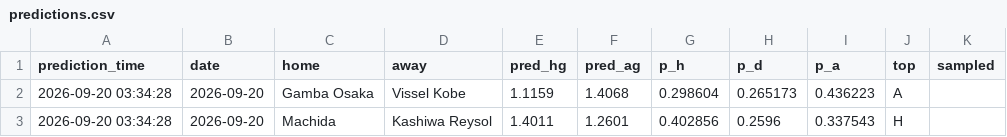
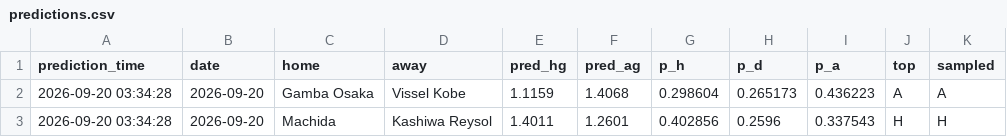
Before and after one commit to hnt1445-hub/j1-match-predictor, a CSV file: data/predictions.csv, drawn as a sheet.

Commit message:
Update predictions.csv

```diff
--- a/data/predictions.csv
+++ b/data/predictions.csv
@@ -1,3 +1,3 @@
 prediction_time,date,home,away,pred_hg,pred_ag,p_h,p_d,p_a,top,sampled
-2026-09-20 03:34:28,2026-09-20,Gamba Osaka,Vissel Kobe,1.1159,1.4068,0.298604,0.265173,0.436223,A,
-2026-09-20 03:34:28,2026-09-20,Machida,Kashiwa Reysol,1.4011,1.2601,0.402856,0.2596,0.337543,H,
+2026-09-20 03:34:28,2026-09-20,Gamba Osaka,Vissel Kobe,1.1159,1.4068,0.298604,0.265173,0.436223,A,A
+2026-09-20 03:34:28,2026-09-20,Machida,Kashiwa Reysol,1.4011,1.2601,0.402856,0.2596,0.337543,H,H
```
